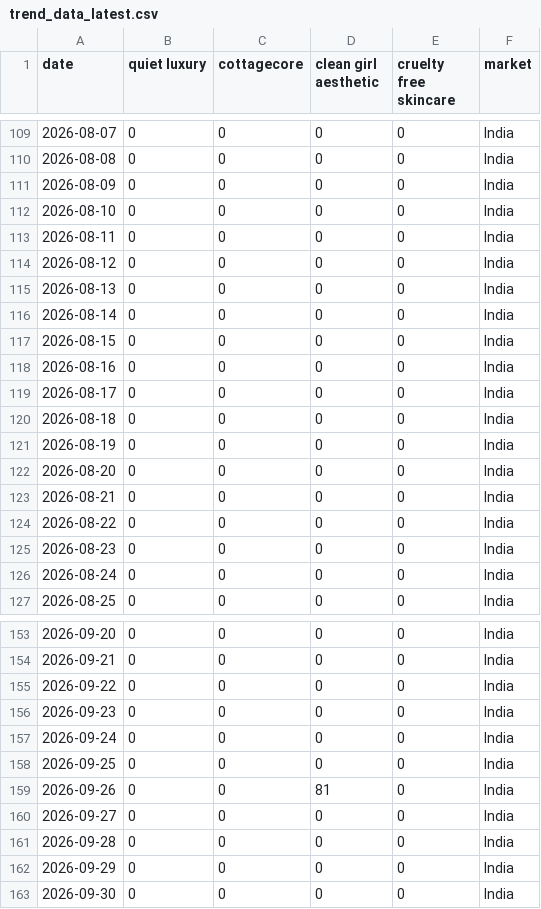
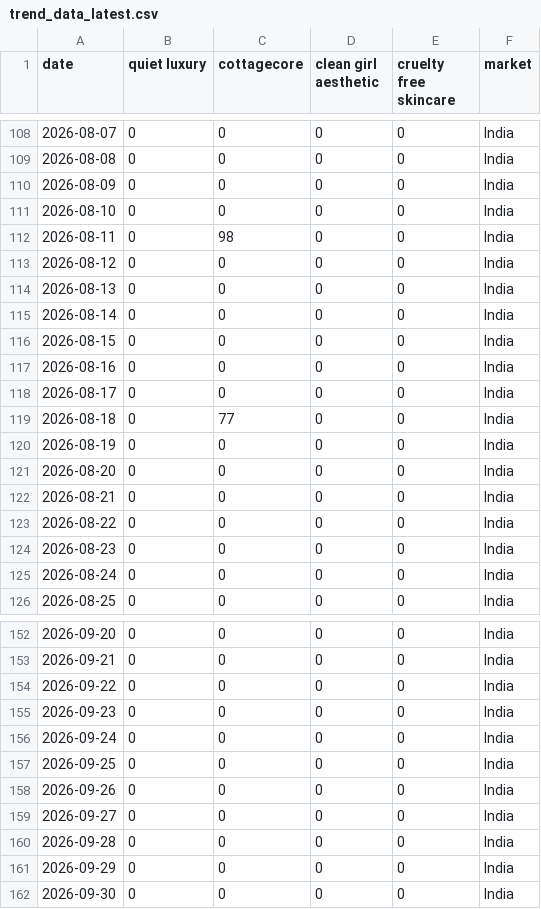
Before and after one commit to KhushiC04/fashion-trend-radar, a CSV file: trend_data_latest.csv, drawn as a sheet; only a part is shown, gaps mark what is left out; the diff covers the shown part only.

```diff
--- a/trend_data_latest.csv
+++ b/trend_data_latest.csv
@@ -112,3 +111,3 @@ date,quiet luxury,cottagecore,clean girl aesthetic,cruelty free skincare,market
 2026-08-10,0,0,0,0,India
-2026-08-11,0,0,0,0,India
+2026-08-11,0,98,0,0,India
 2026-08-12,0,0,0,0,India
@@ -119,3 +118,3 @@ date,quiet luxury,cottagecore,clean girl aesthetic,cruelty free skincare,market
 2026-08-17,0,0,0,0,India
-2026-08-18,0,0,0,0,India
+2026-08-18,0,77,0,0,India
 2026-08-19,0,0,0,0,India
@@ -158,3 +157,3 @@ date,quiet luxury,cottagecore,clean girl aesthetic,cruelty free skincare,market
 2026-09-25,0,0,0,0,India
-2026-09-26,0,0,81,0,India
+2026-09-26,0,0,0,0,India
 2026-09-27,0,0,0,0,India
```
Also changed, not shown: 2 added rows, 2 removed rows and 157 edited cells elsewhere in this file.
